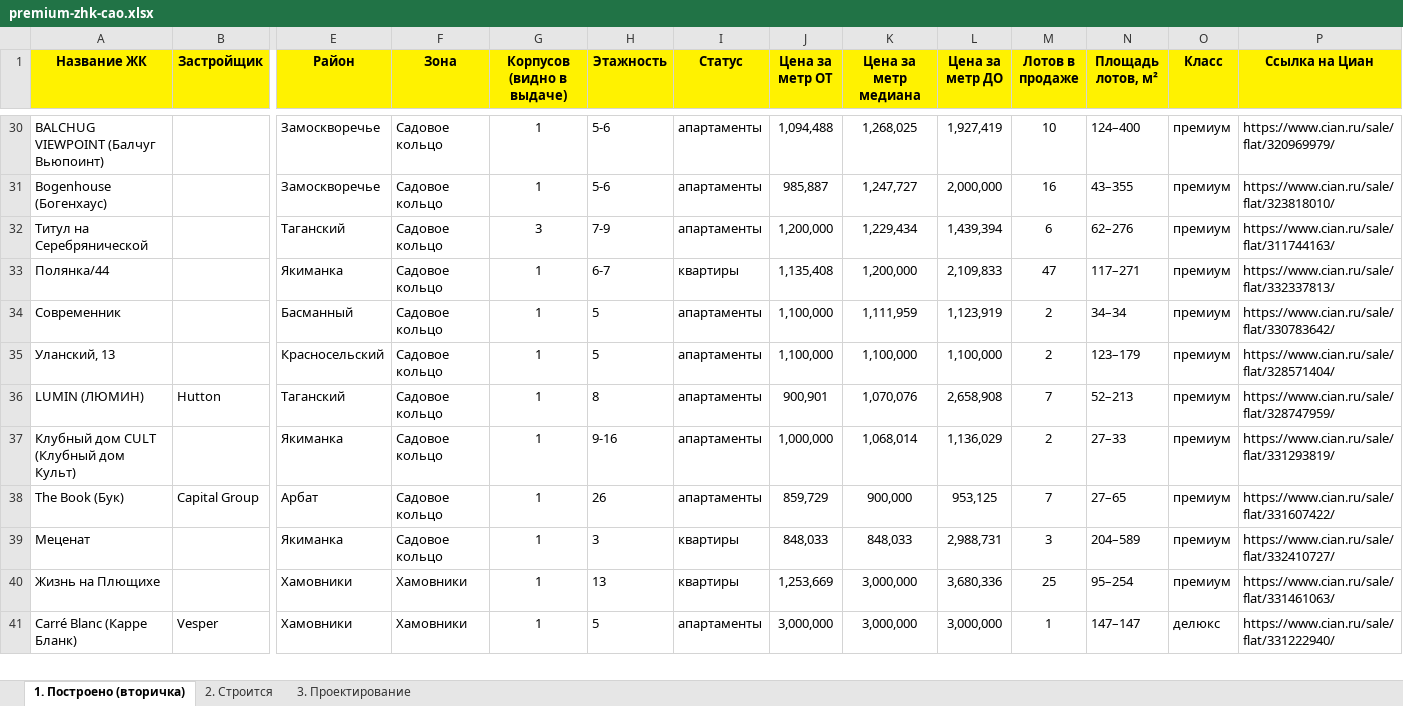
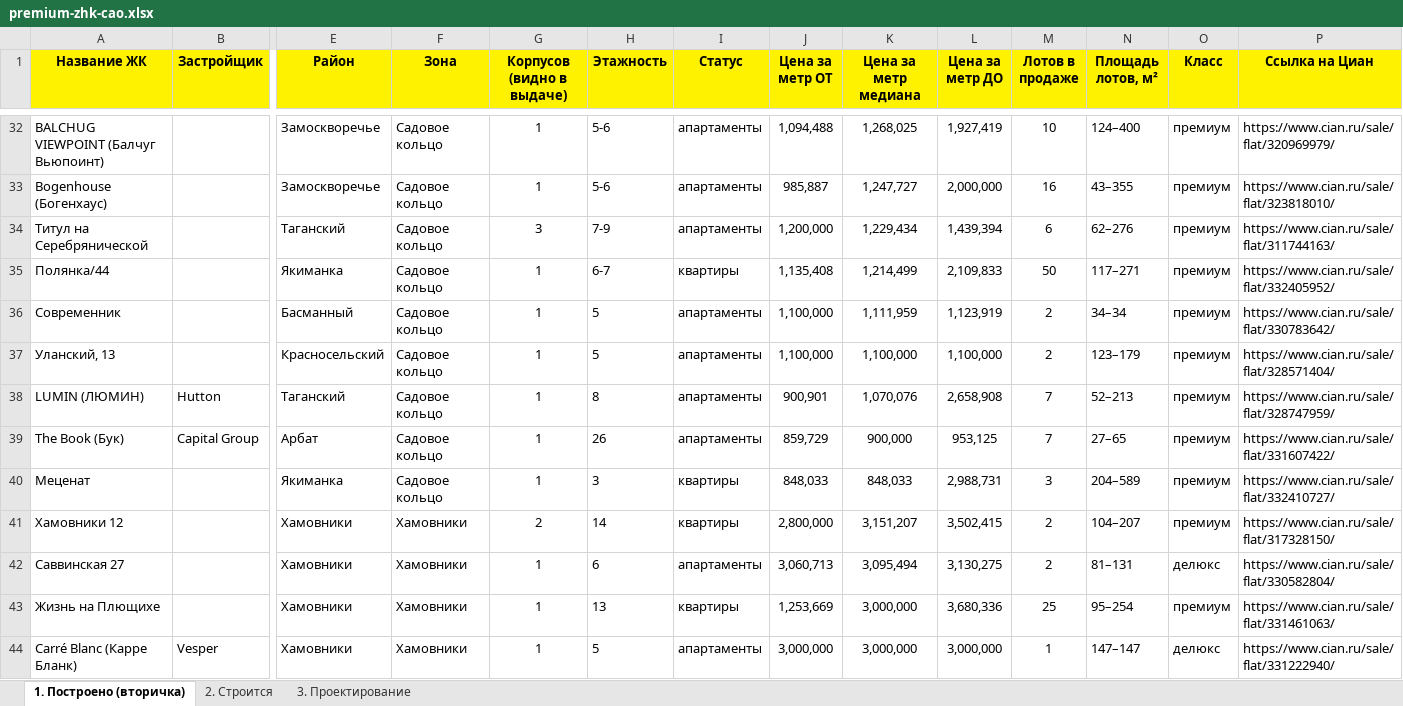
Before and after one commit to parfentsevandrey-blip/test, an Excel workbook: docs/premium-cao/premium-zhk-cao.xlsx, sheet 1. Построено (вторичка), drawn as a sheet; only a part is shown, gaps mark what is left out; values as stored, in another font and other column widths than the file's, no borders; removed rows and columns are numbered as before the commit, all else as after; rows hold the shown columns only; the diff covers the shown part only; the diff names each change by its address in the sheet, - before the commit and + after, or states it on an @@ line.

```diff
--- a/docs/premium-cao/premium-zhk-cao.xlsx (sheet 1. Построено (вторичка))
+++ b/docs/premium-cao/premium-zhk-cao.xlsx (sheet 1. Построено (вторичка))
-K35 (Цена за метр медиана): 1,200,000
+K35 (Цена за метр медиана): 1,214,499
-M35 (Лотов в продаже): 47
+M35 (Лотов в продаже): 50
-P35 (Ссылка на Циан): https://www.cian.ru/sale/flat/332337813/
+P35 (Ссылка на Циан): https://www.cian.ru/sale/flat/332405952/
-row 37: Клубный дом CULT (Клубный дом Культ) |  | Якиманка | Садовое кольцо | 1 | 9-16 | апартаменты | 1,000,000 | 1,068,014 | 1,136,029 | 2 | 27–33 | премиум | https://www.cian.ru/sale/flat/331293819/
+row 41: Хамовники 12 |  | Хамовники | Хамовники | 2 | 14 | квартиры | 2,800,000 | 3,151,207 | 3,502,415 | 2 | 104–207 | премиум | https://www.cian.ru/sale/flat/317328150/
+row 42: Саввинская 27 |  | Хамовники | Хамовники | 1 | 6 | апартаменты | 3,060,713 | 3,095,494 | 3,130,275 | 2 | 81–131 | делюкс | https://www.cian.ru/sale/flat/330582804/
```
Also changed, not shown: 7 added rows, 6 removed rows and 10 edited cells elsewhere in this sheet, sheet 2. Строится, 2 other files.
